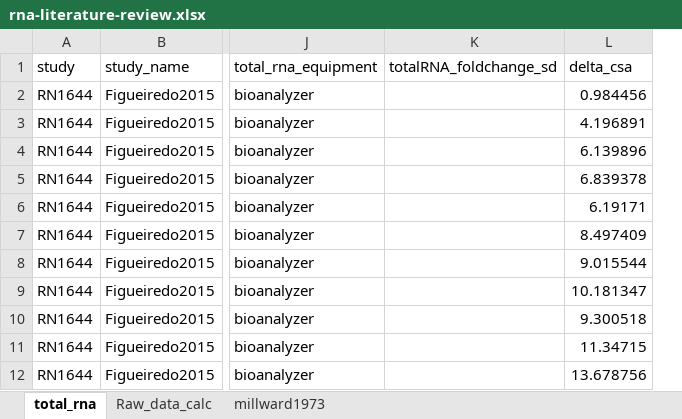
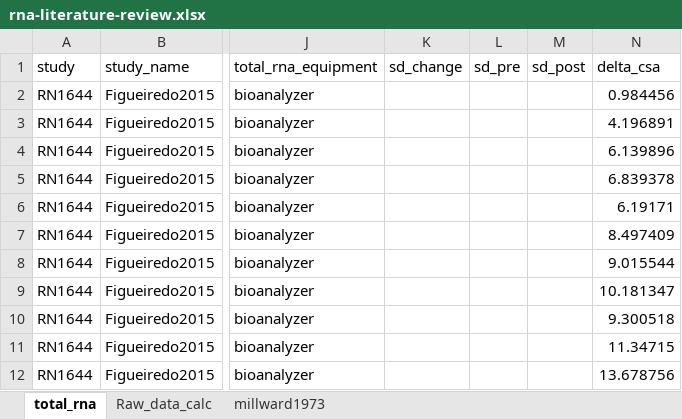
Before and after one commit to dhammarstrom/ribo-accum-paper, an Excel workbook: review/rna-literature-review.xlsx, sheet total_rna, drawn as a sheet; only a part is shown, gaps mark what is left out; values as stored, in another font and other column widths than the file's, no borders; removed rows and columns are numbered as before the commit, all else as after; the diff names each change by its address in the sheet, - before the commit and + after, or states it on an @@ line.

```diff
--- a/review/rna-literature-review.xlsx (sheet total_rna)
+++ b/review/rna-literature-review.xlsx (sheet total_rna)
-column K (totalRNA_foldchange_sd), empty
+column K (sd_change), empty
+column L (sd_pre), empty
+column M (sd_post), empty
```
Also changed, not shown: formulas that keep their value, 16 other files.
